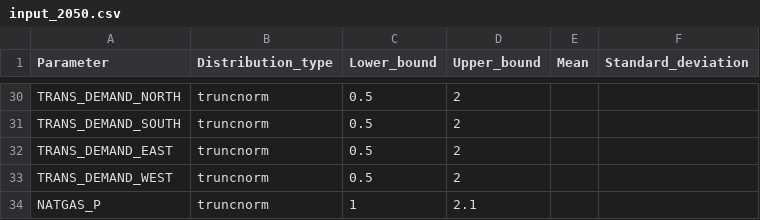
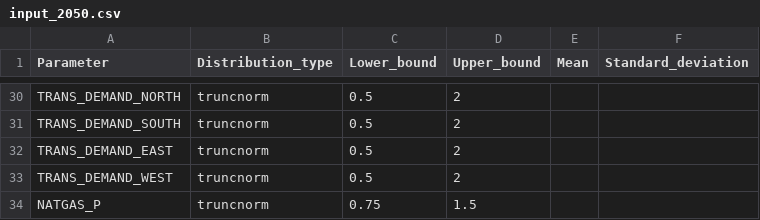
Before and after one commit to Balmorel-GSA-Club/GSA_parameters, a CSV file: input_2050.csv, drawn as a sheet; only a part is shown, gaps mark what is left out.

```diff
--- a/input_2050.csv
+++ b/input_2050.csv
@@ -33,2 +33,2 @@ TRANS_DEMAND_EAST,truncnorm,0.5,2,,
 TRANS_DEMAND_WEST,truncnorm,0.5,2,,
-NATGAS_P,truncnorm,1,2.1,,
+NATGAS_P,truncnorm,0.75,1.5,,
```
Also changed, not shown: input_2030.csv.
